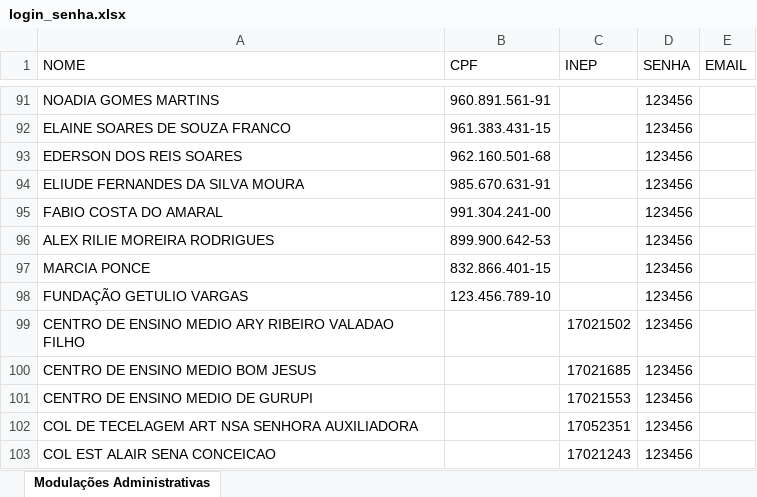
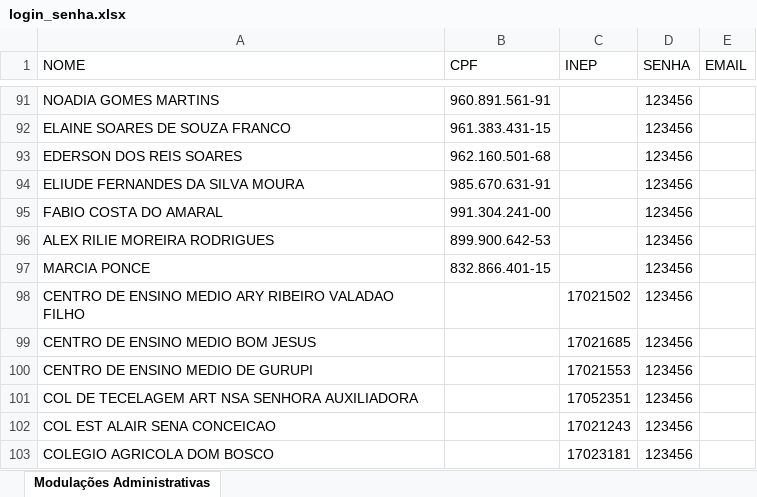
Before and after one commit to Alexanndre85DF/painel-sge-quarto-bimestre, an Excel workbook: login_senha.xlsx, sheet Modulações Administrativas, drawn as a sheet; only a part is shown, gaps mark what is left out; the shorter side is filled out with more unchanged rows; values as stored, in another font and other column widths than the file's, no borders; the diff names each change by its address in the sheet, - before the commit and + after, or states it on an @@ line.

Commit message:
Add files via upload

```diff
--- a/login_senha.xlsx (sheet Modulações Administrativas)
+++ b/login_senha.xlsx (sheet Modulações Administrativas)
-row 98: FUNDAÇÃO GETULIO VARGAS | 123.456.789-10 |  | 123456
```
